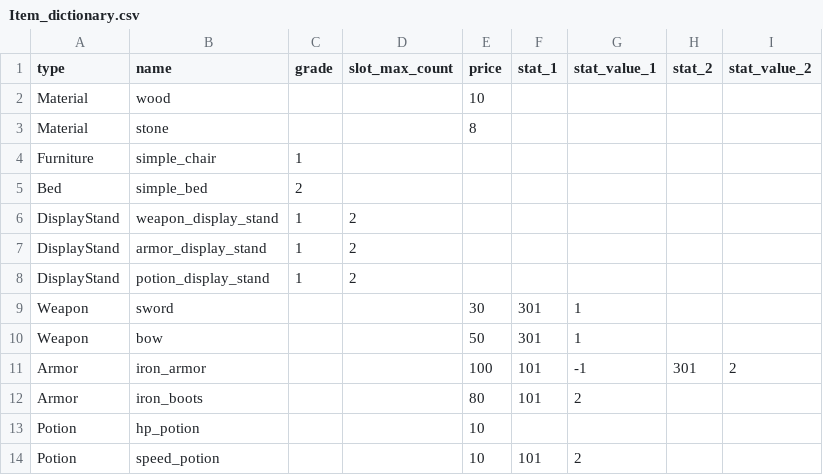
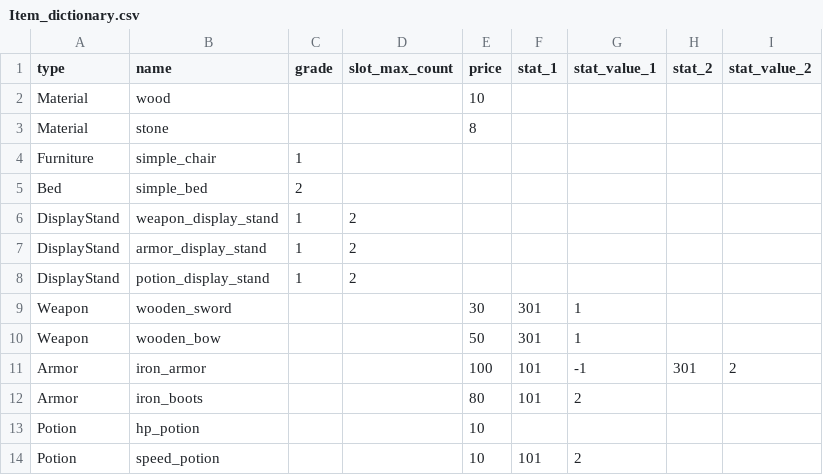
Before and after one commit to linenive/GameProgrammingProject, a CSV file: CPP/BeginnerVillage/.data/Item_dictionary.csv, drawn as a sheet.

```diff
--- a/CPP/BeginnerVillage/.data/Item_dictionary.csv
+++ b/CPP/BeginnerVillage/.data/Item_dictionary.csv
@@ -8,4 +8,4 @@ DisplayStand,armor_display_stand,1,2,,,,,
 DisplayStand,potion_display_stand,1,2,,,,,
-Weapon,sword,,,30,301,1,,
-Weapon,bow,,,50,301,1,,
+Weapon,wooden_sword,,,30,301,1,,
+Weapon,wooden_bow,,,50,301,1,,
 Armor,iron_armor,,,100,101,-1,301,2
```
Also changed, not shown: 2 other files.
